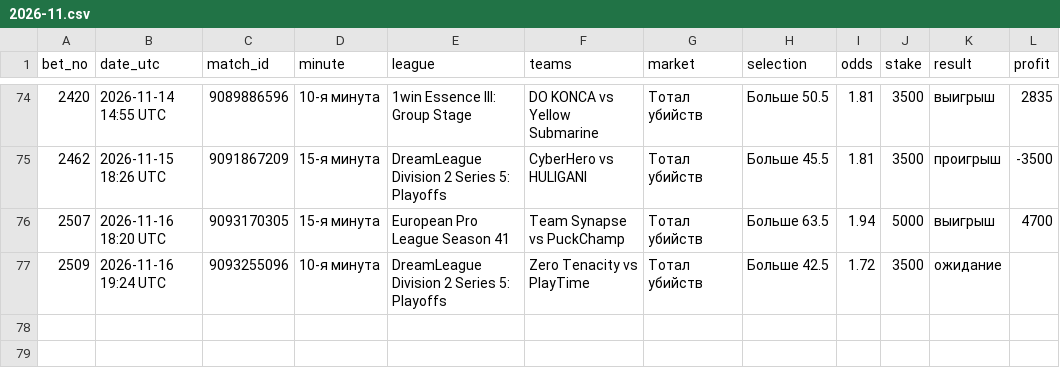
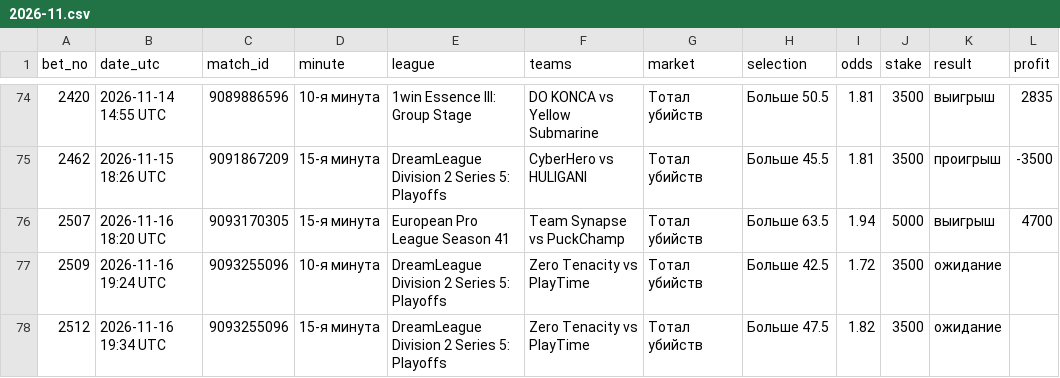
Before and after one commit to betsaipro-predictions/betsaipro-predictions, a CSV file: bets/2026-11.csv, drawn as a sheet; only a part is shown, gaps mark what is left out; the diff names each change by its address in the sheet, - before the commit and + after, or states it on an @@ line.

```diff
--- a/bets/2026-11.csv
+++ b/bets/2026-11.csv
+row 78: 2512 | 2026-11-16 19:34 UTC | 9093255096 | 15-я минута | DreamLeague Division 2 Series 5: Playoffs | Zero Tenacity vs PlayTime | Тотал убийств | Больше 47.5 | 1.82 | 3500 | ожидание
```
Also changed, not shown: 1 other file.
